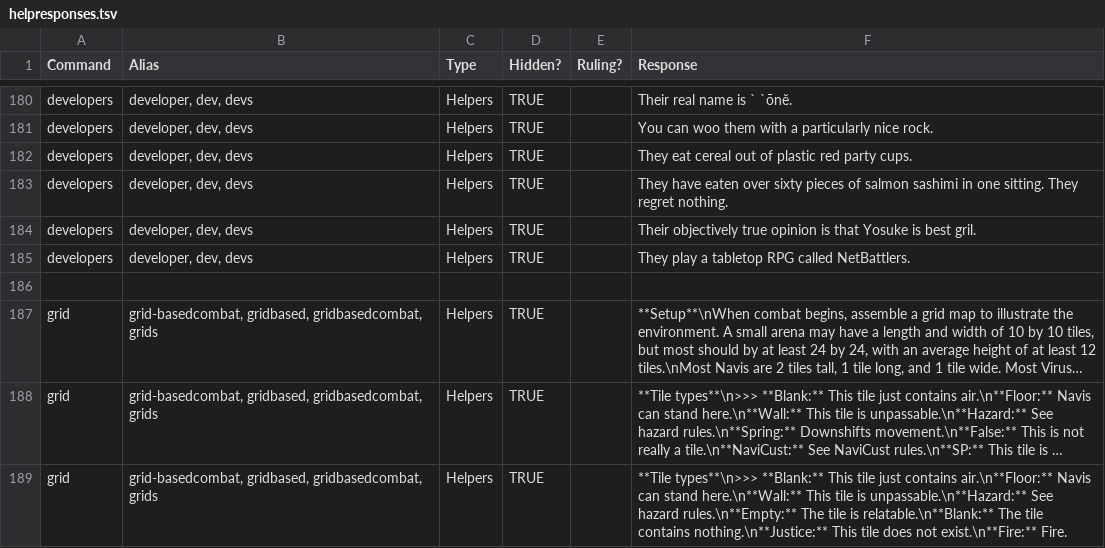
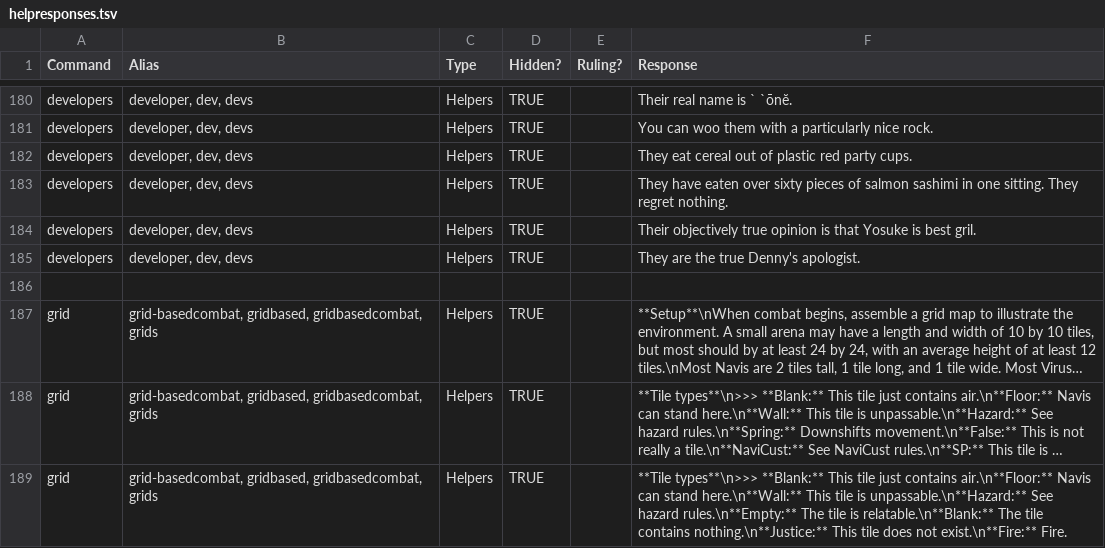
Before and after one commit to gskbladez/PROGBOT_CODE_DUMP, a TSV file: tables/helpresponses.tsv, drawn as a sheet; only a part is shown, gaps mark what is left out; long unchanged cells end in ….

Commit message:
Update a dev's fun message

```diff
--- a/tables/helpresponses.tsv
+++ b/tables/helpresponses.tsv
@@ -184,3 +184,3 @@ developers	developer, dev, devs	Helpers	TRUE		They have eaten over sixty pieces
 developers	developer, dev, devs	Helpers	TRUE		Their objectively true opinion is that Yosuke is best gril.
-developers	developer, dev, devs	Helpers	TRUE		They play a tabletop RPG called NetBattlers.
+developers	developer, dev, devs	Helpers	TRUE		They are the true Denny's apologist.
 					
```
